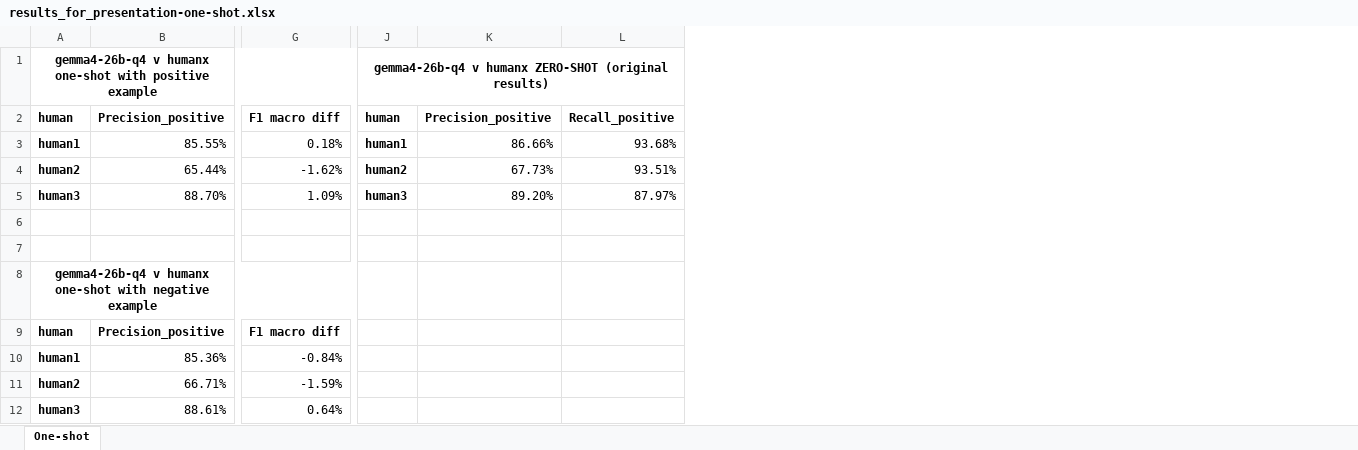
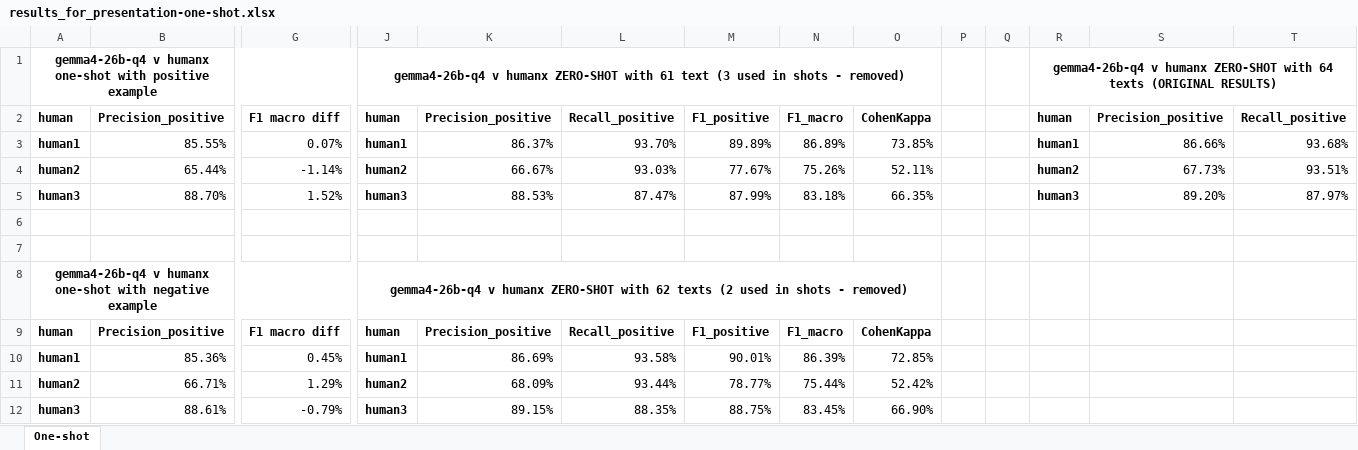
Before and after one commit to TheHappyLemon/Using-LLM-for-automated-feedback-generation-on-a-bachelor-thesis, an Excel workbook: src/results/llm/one_shot_testing_01/results_for_presentation-one-shot.xlsx, sheet One-shot, drawn as a sheet; only a part is shown, gaps mark what is left out; values as stored, in another font and other column widths than the file's, no borders; conditional formats not drawn; removed rows and columns are numbered as before the commit, all else as after; the diff names each change by its address in the sheet, - before the commit and + after, or states it on an @@ line.

Commit message:
calc results for 0-shot without rows used in shots

```diff
--- a/src/results/llm/one_shot_testing_01/results_for_presentation-one-shot.xlsx (sheet One-shot)
+++ b/src/results/llm/one_shot_testing_01/results_for_presentation-one-shot.xlsx (sheet One-shot)
+column K, rows 2-12: Precision_positive | 86.37% | 66.67% | 88.53% |  |  |  | Precision_positive | 86.69% | 68.09% | 89.15%
+column L, rows 2-12: Recall_positive | 93.70% | 93.03% | 87.47% |  |  |  | Recall_positive | 93.58% | 93.44% | 88.35%
+column M, rows 2-12: F1_positive | 89.89% | 77.67% | 87.99% |  |  |  | F1_positive | 90.01% | 78.77% | 88.75%
+column N, rows 2-12: F1_macro | 86.89% | 75.26% | 83.18% |  |  |  | F1_macro | 86.39% | 75.44% | 83.45%
+column O, rows 2-12: CohenKappa | 73.85% | 52.11% | 66.35% |  |  |  | CohenKappa | 72.85% | 52.42% | 66.90%
+column P, empty
+column Q, empty
+column R, rows 1-5: gemma4-26b-q4 v humanx ZERO-SHOT with 64 texts (ORIGINAL RESULTS) | human | human1 | human2 | human3
-J1: …humanx ZERO-SHOT (original results)
+J1: …humanx ZERO-SHOT with 61 text (3 used in shots - removed)
-J1:O1 merged
+J1:O1 merged
-G3: 0.18%
+G3: 0.07%
-G4: -1.62%
+G4: -1.14%
-G5: 1.09%
+G5: 1.52%
-J8: (empty)
+J8: gemma4-26b-q4 v humanx ZERO-SHOT with 62 texts (2 used in shots - removed)
+J8:O8 merged
-J9: (empty)
+J9: human
-G10: -0.84%
+G10: 0.45%
-J10: (empty)
+J10: human1
-G11: -1.59%
+G11: 1.29%
-J11: (empty)
+J11: human2
-G12: 0.64%
+G12: -0.79%
-J12: (empty)
+J12: human3
```
Also changed, not shown: 17 other files.
